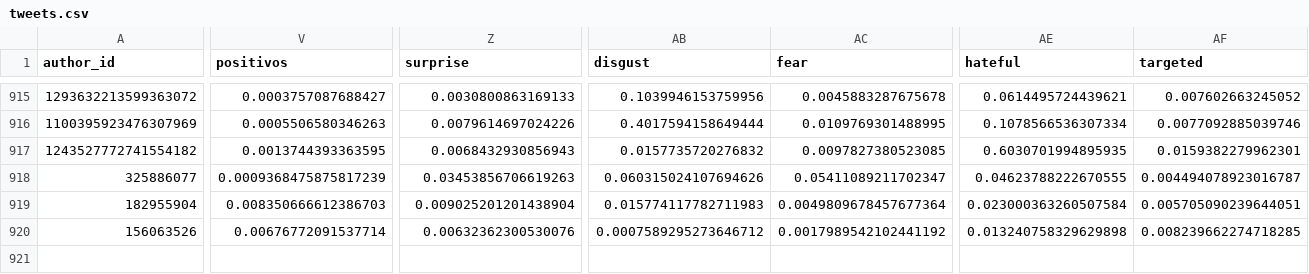
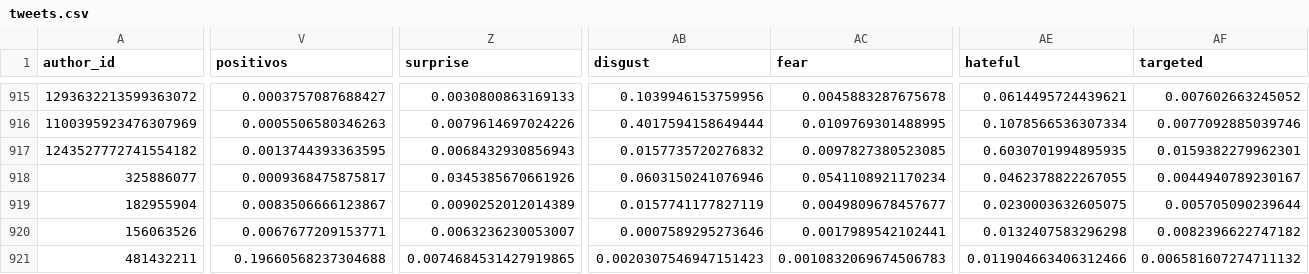
Before and after one commit to sebasur90/tweets_credicoop, a CSV file: tweets_historicos/tweets.csv, drawn as a sheet; only a part is shown, gaps mark what is left out; rows hold the shown columns only; the diff covers the shown part only; the diff names each change by its address in the sheet, - before the commit and + after, or states it on an @@ line.

Commit message:
actualizando twitts

```diff
--- a/tweets_historicos/tweets.csv
+++ b/tweets_historicos/tweets.csv
-V918 (positivos): 0.0009368475875817239
+V918 (positivos): 0.0009368475875817
-Z918 (surprise): 0.03453856706619263
+Z918 (surprise): 0.0345385670661926
-AB918 (disgust): 0.060315024107694626
+AB918 (disgust): 0.0603150241076946
-AC918 (fear): 0.05411089211702347
+AC918 (fear): 0.0541108921170234
-AE918 (hateful): 0.04623788222670555
+AE918 (hateful): 0.0462378822267055
-AF918 (targeted): 0.004494078923016787
+AF918 (targeted): 0.0044940789230167
-V919 (positivos): 0.008350666612386703
+V919 (positivos): 0.0083506666123867
-Z919 (surprise): 0.009025201201438904
+Z919 (surprise): 0.0090252012014389
-AB919 (disgust): 0.015774117782711983
+AB919 (disgust): 0.0157741177827119
-AC919 (fear): 0.0049809678457677364
+AC919 (fear): 0.0049809678457677
-AE919 (hateful): 0.023000363260507584
+AE919 (hateful): 0.0230003632605075
-AF919 (targeted): 0.005705090239644051
+AF919 (targeted): 0.005705090239644
-V920 (positivos): 0.00676772091537714
+V920 (positivos): 0.0067677209153771
-Z920 (surprise): 0.00632362300530076
+Z920 (surprise): 0.0063236230053007
-AB920 (disgust): 0.0007589295273646712
+AB920 (disgust): 0.0007589295273646
-AC920 (fear): 0.0017989542102441192
+AC920 (fear): 0.0017989542102441
-AE920 (hateful): 0.013240758329629898
+AE920 (hateful): 0.0132407583296298
-AF920 (targeted): 0.008239662274718285
+AF920 (targeted): 0.0082396622747182
+row 921: 481432211 | 0.19660568237304688 | 0.0074684531427919865 | 0.0020307546947151423 | 0.0010832069674506783 | 0.011904663406312466 | 0.006581607274711132
```
Also changed, not shown: 12 edited cells elsewhere in this file.
